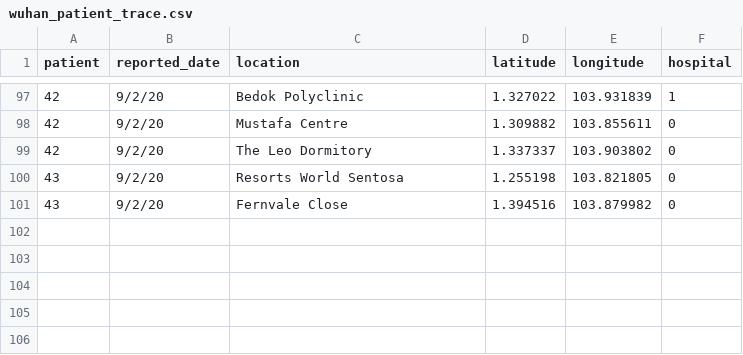
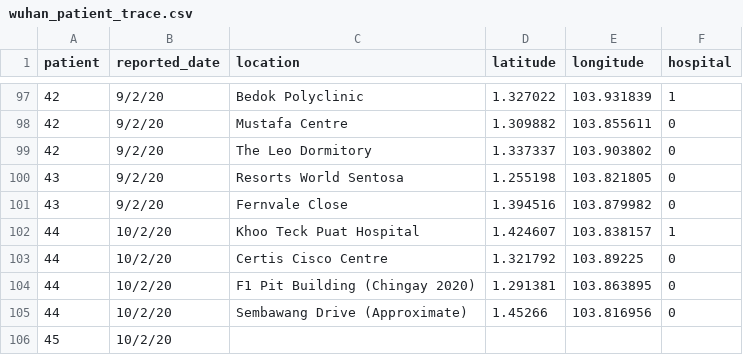
Before and after one commit to lppier/sgwuhan.live, a CSV file: data/wuhan_patient_trace.csv, drawn as a sheet; only a part is shown, gaps mark what is left out.

Commit message:
10 feb update

```diff
--- a/data/wuhan_patient_trace.csv
+++ b/data/wuhan_patient_trace.csv
@@ -101 +101,6 @@ patient,reported_date,location,latitude,longitude,hospital
 43,9/2/20,Fernvale Close,1.394516,103.879982,0
+44,10/2/20,Khoo Teck Puat Hospital,1.424607,103.838157,1
+44,10/2/20,Certis Cisco Centre,1.321792,103.89225,0
+44,10/2/20,F1 Pit Building (Chingay 2020),1.291381,103.863895,0
+44,10/2/20,Sembawang Drive (Approximate),1.45266,103.816956,0
+45,10/2/20,,,,
```
